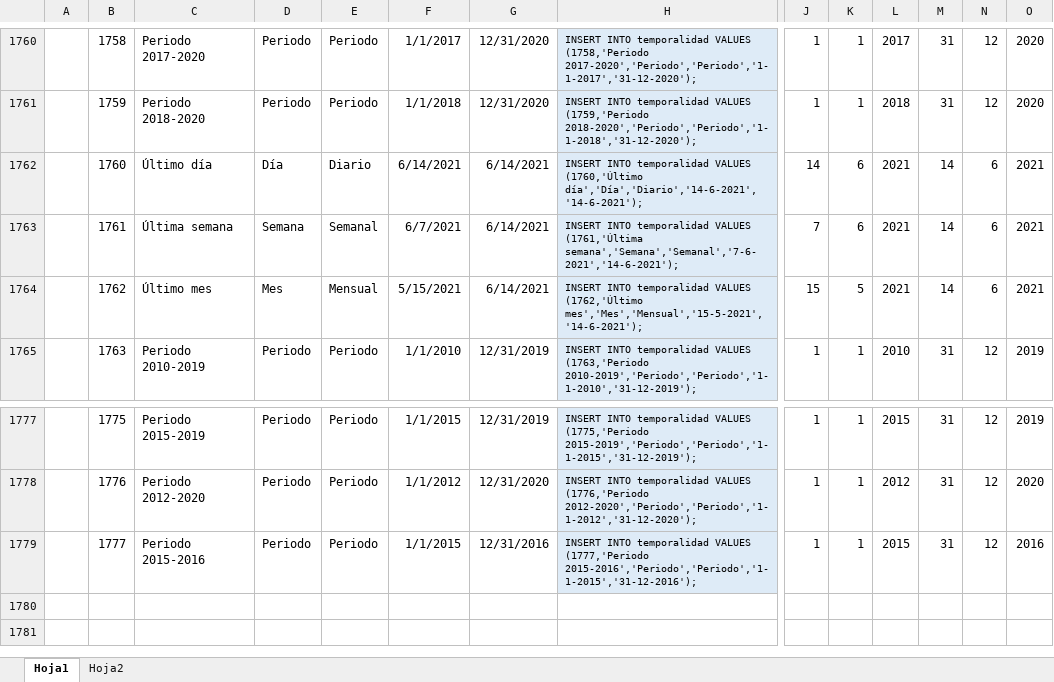
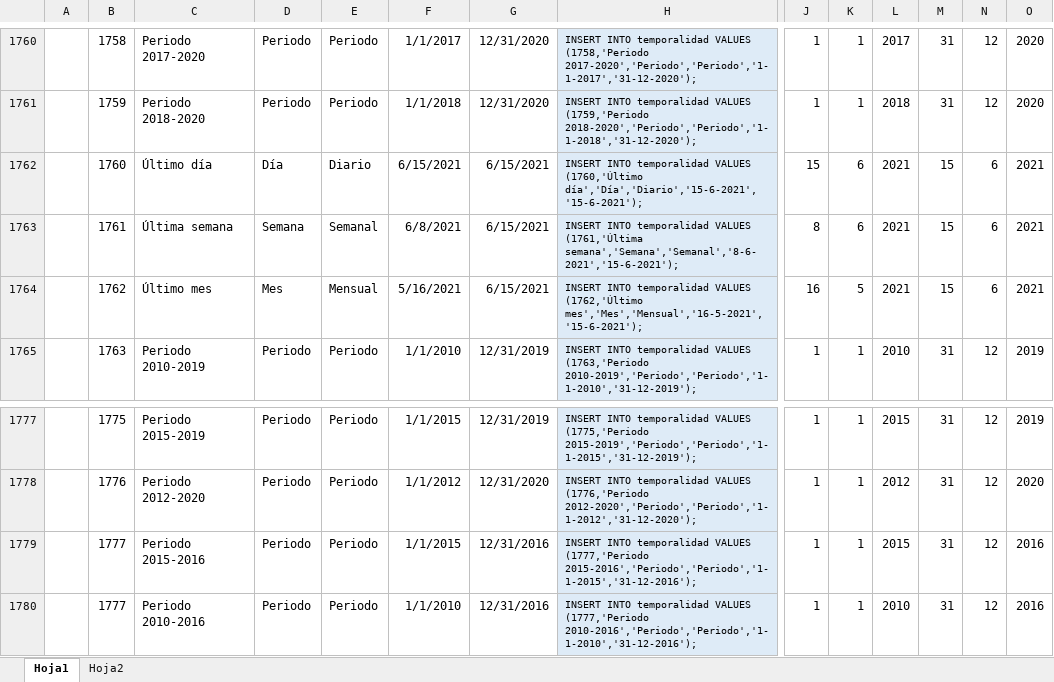
Before and after one commit to Sud-Austral/DATA-COMUN, an Excel workbook: 000 TABLAS GENERALES/Temporalidad.xlsx, sheet Hoja1, drawn as a sheet; only a part is shown, gaps mark what is left out; values as stored, in another font and other column widths than the file's, no borders; table styles not drawn; rows hold the shown columns only; the diff names each change by its address in the sheet, - before the commit and + after, or states it on an @@ line.

Commit message:
Update Temporalidad.xlsx

```diff
--- a/000 TABLAS GENERALES/Temporalidad.xlsx (sheet Hoja1)
+++ b/000 TABLAS GENERALES/Temporalidad.xlsx (sheet Hoja1)
-F1762: 6/14/2021
+F1762: 6/15/2021
-G1762:G1764: 6/14/2021
+G1762:G1764: 6/15/2021
-H1762: …VALUES (1760,'Último día','Día','Diario','14-6-2021','14-6-2021');
+H1762: …VALUES (1760,'Último día','Día','Diario','15-6-2021','15-6-2021');
-J1762: 14
+J1762: 15
-M1762:M1764: 14
+M1762:M1764: 15
-F1763: 6/7/2021
+F1763: 6/8/2021
-H1763: …VALUES (1761,'Última semana','Semana','Semanal','7-6-2021','14-6-2021');
+H1763: …VALUES (1761,'Última semana','Semana','Semanal','8-6-2021','15-6-2021');
-J1763: 7
+J1763: 8
-F1764: 5/15/2021
+F1764: 5/16/2021
-H1764: …VALUES (1762,'Último mes','Mes','Mensual','15-5-2021','14-6-2021');
+H1764: …VALUES (1762,'Último mes','Mes','Mensual','16-5-2021','15-6-2021');
-J1764: 15
+J1764: 16
+row 1780:  | 1777 | Periodo 2010-2016 | Periodo | Periodo | 1/1/2010 | 12/31/2016 | INSERT INTO temporalidad VALUES (1777,'Periodo 2010-2016','Periodo','Periodo','1-1-2010','31-12-2016'); | 1 | 1 | 2010 | 31 | 12 | 2016
```
Also changed, not shown: sheet Hoja2.
